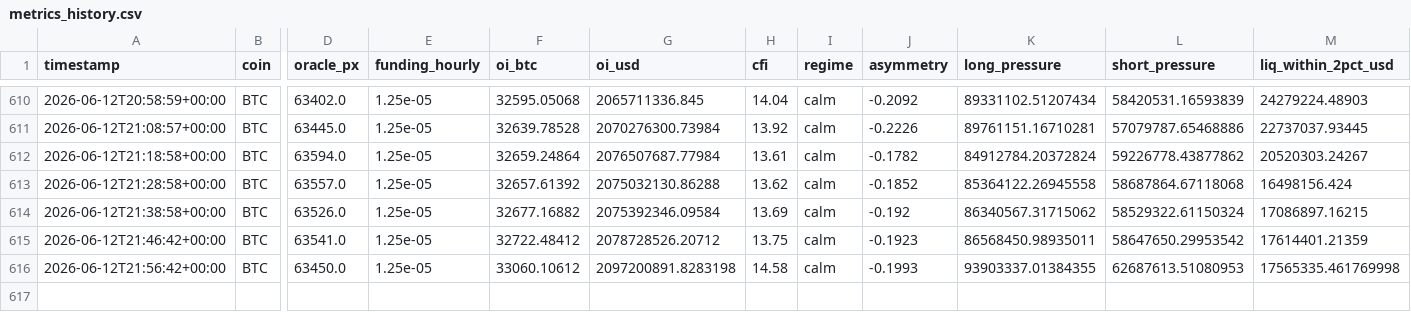
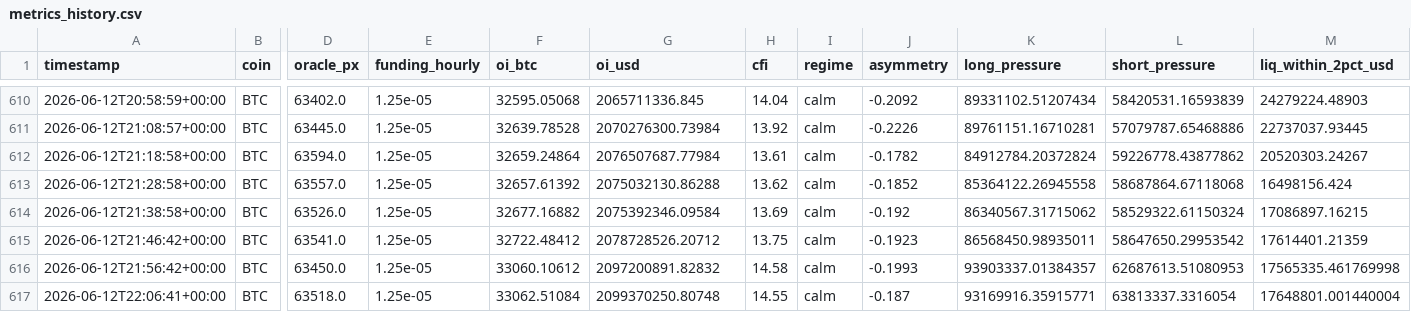
Before and after one commit to javiAI/faro-liquidation-pressure-map, a CSV file: data/metrics_history.csv, drawn as a sheet; only a part is shown, gaps mark what is left out; rows hold the shown columns only; the diff names each change by its address in the sheet, - before the commit and + after, or states it on an @@ line.

```diff
--- a/data/metrics_history.csv
+++ b/data/metrics_history.csv
-G616 (oi_usd): 2097200891.8283198
+G616 (oi_usd): 2097200891.82832
-K616 (long_pressure): 93903337.01384355
+K616 (long_pressure): 93903337.01384357
+row 617: 2026-06-12T22:06:41+00:00 | BTC | 63518.0 | 1.25e-05 | 33062.51084 | 2099370250.80748 | 14.55 | calm | -0.187 | 93169916.35915771 | 63813337.3316054 | 17648801.001440004
```
Also changed, not shown: 5 other files.
